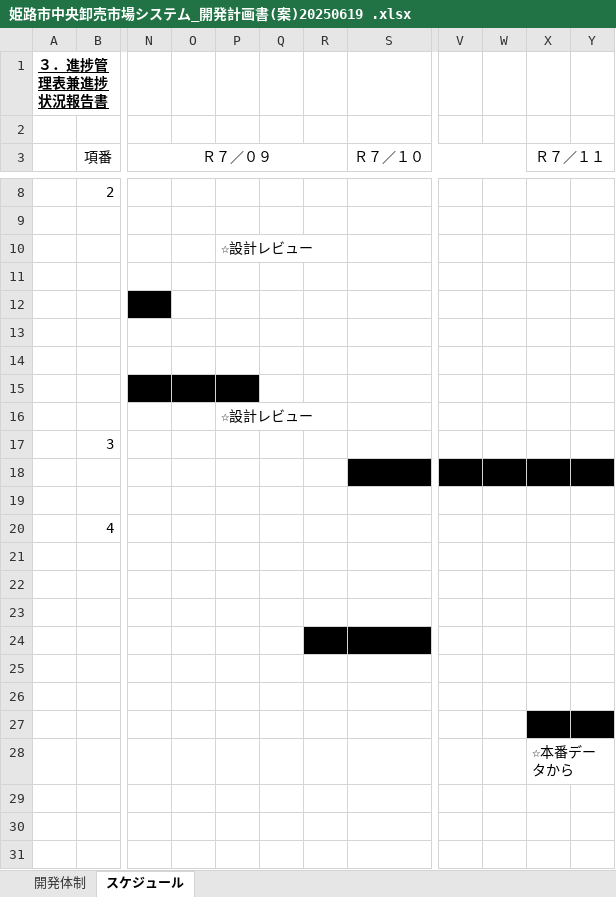
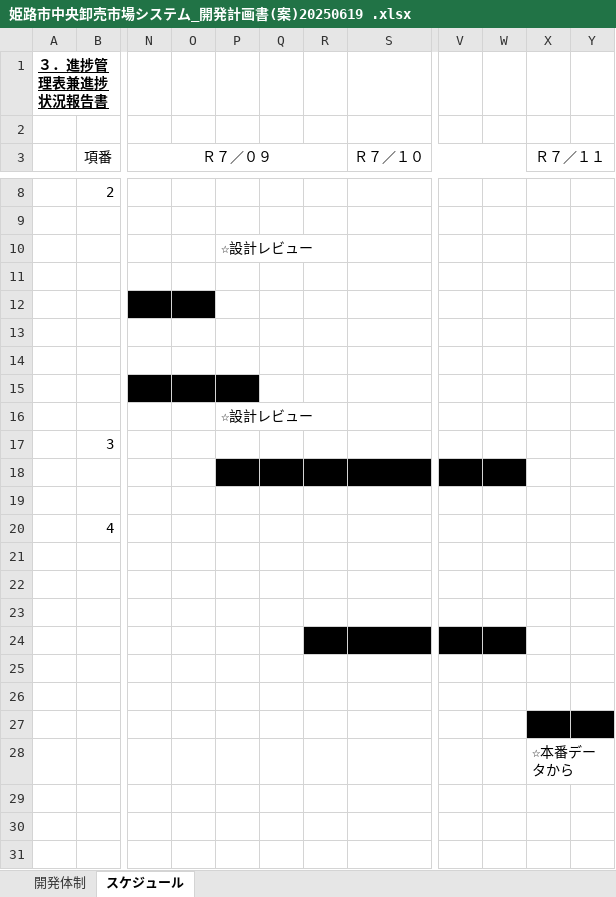
Before and after one commit to SiHimeji/Git001, an Excel workbook: 市場_2025改修/姫路市中央卸売市場システム_開発計画書(案)20250619 .xlsx, sheet スケジュール, drawn as a sheet; only a part is shown, gaps mark what is left out; values as stored, in another font and other column widths than the file's, no borders; the diff names each change by its address in the sheet, - before the commit and + after, or states it on an @@ line.

```diff
--- a/市場_2025改修/姫路市中央卸売市場システム_開発計画書(案)20250619 .xlsx (sheet スケジュール)
+++ b/市場_2025改修/姫路市中央卸売市場システム_開発計画書(案)20250619 .xlsx (sheet スケジュール)
-O12 fill: none
+O12 fill: #000000
-P18:R18 fill: none
+P18:R18 fill: #000000
-X18:Y18 fill: #000000
+X18:Y18 fill: none
-V24:W24 fill: none
+V24:W24 fill: #000000
```
Also changed, not shown: sheet 開発体制, charts or pictures, 市場_2025改修/姫路市中央卸売市場システム_202507スケジュール.xlsm, 9 other files.
